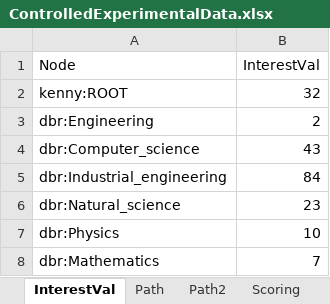
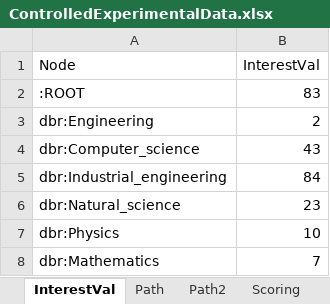
Before and after one commit to ckhp/SerendipityEvaluationModel, an Excel workbook: ControlledExperimentalData.xlsx, sheet InterestVal, drawn as a sheet; only a part is shown; values as stored, in another font and other column widths than the file's, no borders; removed rows and columns are numbered as before the commit, all else as after; the diff names each change by its address in the sheet, - before the commit and + after, or states it on an @@ line.

Commit message:
ControlledExperimentalData: 180917

```diff
--- a/ControlledExperimentalData.xlsx (sheet InterestVal)
+++ b/ControlledExperimentalData.xlsx (sheet InterestVal)
-row 2: kenny:ROOT | 32
+row 2: :ROOT | 83
```
Also changed, not shown: 3 other files.
